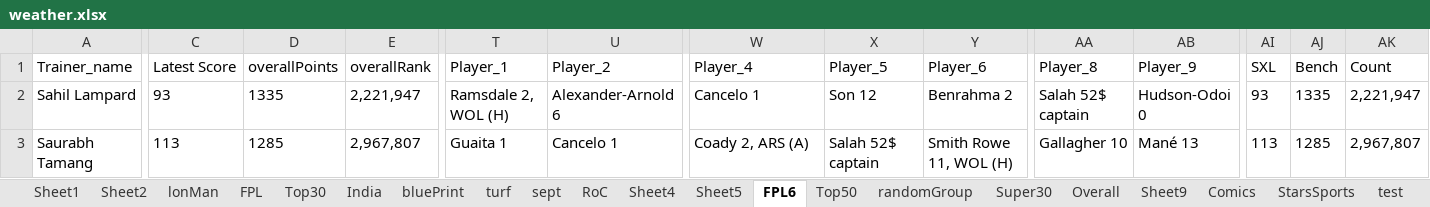
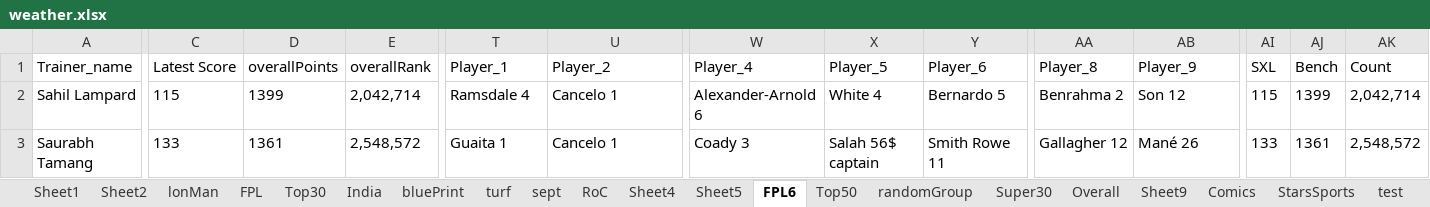
Before and after one commit to TenForBen/TenForBen.github.io, an Excel workbook: EdisonLogs/weather.xlsx, sheet FPL6, drawn as a sheet; only a part is shown, gaps mark what is left out; values as stored, in another font and other column widths than the file's, no borders; the diff covers the shown part only; the diff names each change by its address in the sheet, - before the commit and + after, or states it on an @@ line.

```diff
--- a/EdisonLogs/weather.xlsx (sheet FPL6)
+++ b/EdisonLogs/weather.xlsx (sheet FPL6)
-C2 (Latest Score): 93
+C2 (Latest Score): 115
-D2 (overallPoints): 1335
+D2 (overallPoints): 1399
-E2 (overallRank): 2,221,947
+E2 (overallRank): 2,042,714
-T2 (Player_1): Ramsdale 2, WOL (H)
+T2 (Player_1): Ramsdale 4
-U2 (Player_2): Alexander-Arnold 6
+U2 (Player_2): Cancelo 1
-W2 (Player_4): Cancelo 1
+W2 (Player_4): Alexander-Arnold 6
-X2 (Player_5): Son 12
+X2 (Player_5): White 4
-Y2 (Player_6): Benrahma 2
+Y2 (Player_6): Bernardo 5
-AA2 (Player_8): Salah 52$ captain
+AA2 (Player_8): Benrahma 2
-AB2 (Player_9): Hudson-Odoi 0
+AB2 (Player_9): Son 12
-AI2 (SXL): 93
+AI2 (SXL): 115
-AJ2 (Bench): 1335
+AJ2 (Bench): 1399
-AK2 (Count): 2,221,947
+AK2 (Count): 2,042,714
-C3 (Latest Score): 113
+C3 (Latest Score): 133
-D3 (overallPoints): 1285
+D3 (overallPoints): 1361
-E3 (overallRank): 2,967,807
+E3 (overallRank): 2,548,572
-W3 (Player_4): Coady 2, ARS (A)
+W3 (Player_4): Coady 3
-X3 (Player_5): Salah 52$ captain
+X3 (Player_5): Salah 56$ captain
-Y3 (Player_6): Smith Rowe 11, WOL (H)
+Y3 (Player_6): Smith Rowe 11
-AA3 (Player_8): Gallagher 10
+AA3 (Player_8): Gallagher 12
-AB3 (Player_9): Mané 13
+AB3 (Player_9): Mané 26
-AI3 (SXL): 113
+AI3 (SXL): 133
-AJ3 (Bench): 1285
+AJ3 (Bench): 1361
-AK3 (Count): 2,967,807
+AK3 (Count): 2,548,572
```
Also changed, not shown: 403 edited cells elsewhere in this sheet, FPL/Excellent JSON.xlsm, 2 other files.
